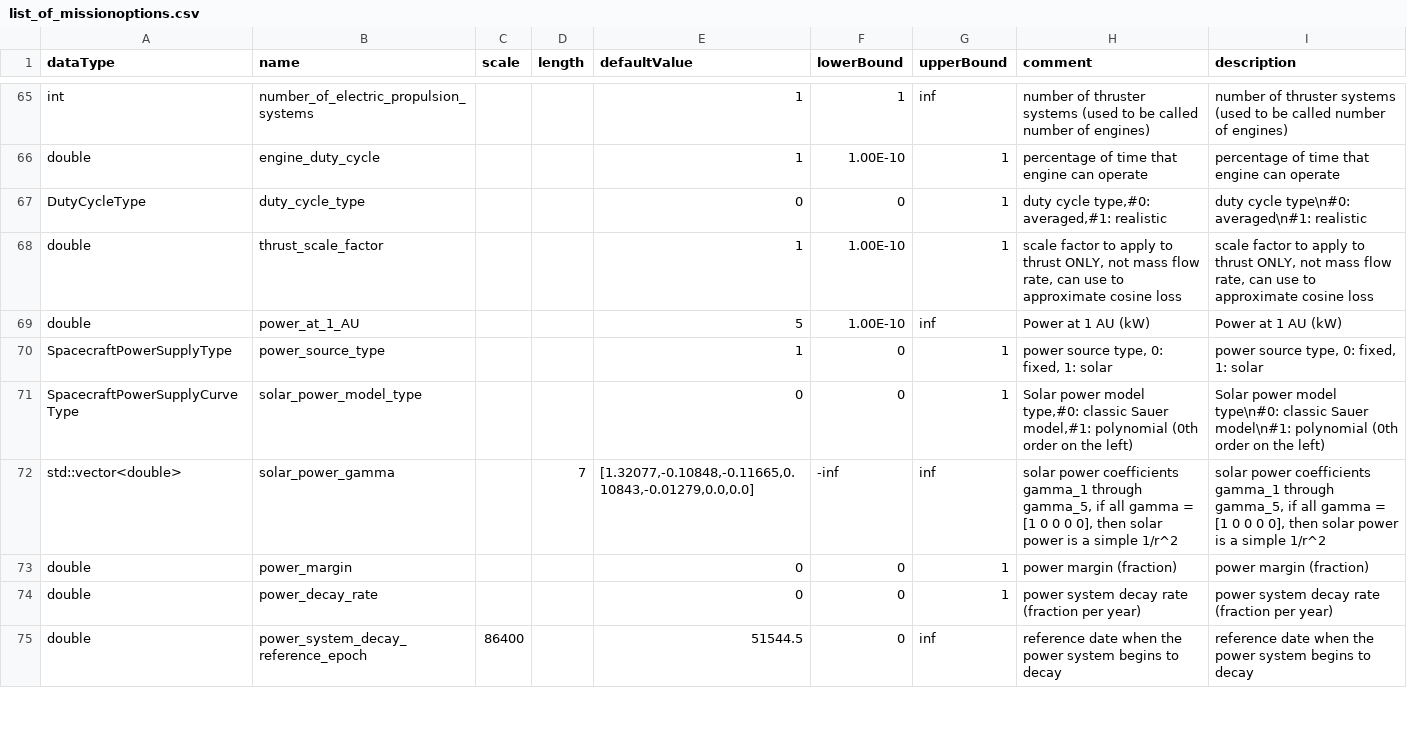
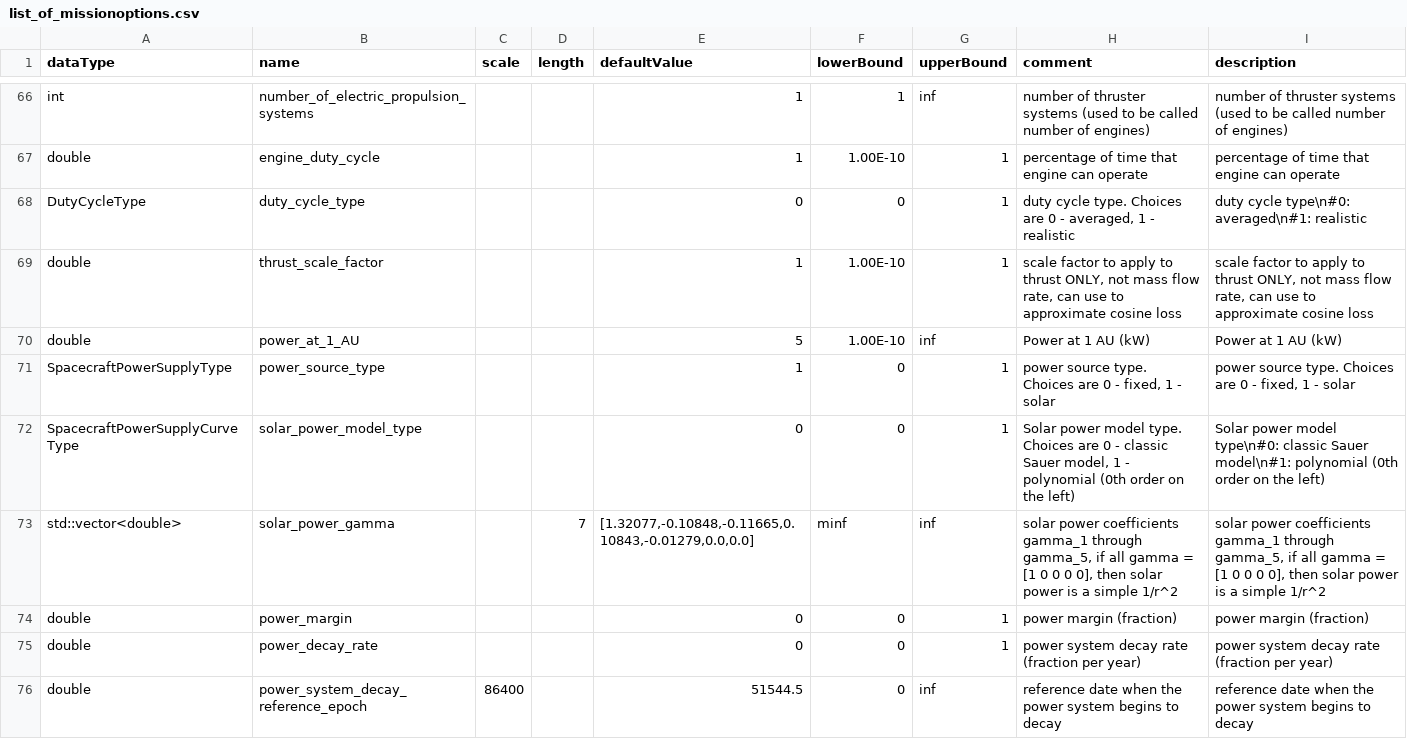
Before and after one commit to nasa/EMTG, a CSV file: OptionsOverhaul/list_of_missionoptions.csv, drawn as a sheet; only a part is shown, gaps mark what is left out; the diff covers the shown part only.

```diff
--- a/OptionsOverhaul/list_of_missionoptions.csv
+++ b/OptionsOverhaul/list_of_missionoptions.csv
@@ -66,8 +67,8 @@ int,number_of_electric_propulsion_systems,,,1,1,inf,number of thruster systems (
 double,engine_duty_cycle,,,1,1.00E-10,1,percentage of time that engine can operate,percentage of time that engine can operate
-DutyCycleType,duty_cycle_type,,,0,0,1,"duty cycle type,#0: averaged,#1: realistic",duty cycle type\n#0: averaged\n#1: realistic
+DutyCycleType,duty_cycle_type,,,0,0,1,"duty cycle type. Choices are 0 - averaged, 1 - realistic",duty cycle type\n#0: averaged\n#1: realistic
 double,thrust_scale_factor,,,1,1.00E-10,1,"scale factor to apply to thrust ONLY, not mass flow rate, can use to approximate cosine loss","scale factor to apply to thrust ONLY, not mass flow rate, can use to approximate cosine loss"
 double,power_at_1_AU,,,5,1.00E-10,inf,Power at 1 AU (kW),Power at 1 AU (kW)
-SpacecraftPowerSupplyType,power_source_type,,,1,0,1,"power source type, 0: fixed, 1: solar","power source type, 0: fixed, 1: solar"
-SpacecraftPowerSupplyCurveType,solar_power_model_type,,,0,0,1,"Solar power model type,#0: classic Sauer model,#1: polynomial (0th order on the left)",Solar power model type\n#0: classic Sauer model\n#1: polynomial (0th order on the left)
-std::vector<double>,solar_power_gamma,,7,"[1.32077,-0.10848,-0.11665,0.10843,-0.01279,0.0,0.0]",-inf,inf,"solar power coefficients gamma_1 through gamma_5, if all gamma = [1 0 0 0 0], then solar power is a simple 1/r^2","solar power coefficients gamma_1 through gamma_5, if all gamma = [1 0 0 0 0], then solar power is a simple 1/r^2"
+SpacecraftPowerSupplyType,power_source_type,,,1,0,1,"power source type. Choices are 0 - fixed, 1 - solar","power source type. Choices are 0 - fixed, 1 - solar"
+SpacecraftPowerSupplyCurveType,solar_power_model_type,,,0,0,1,"Solar power model type. Choices are 0 - classic Sauer model, 1 - polynomial (0th order on the left)",Solar power model type\n#0: classic Sauer model\n#1: polynomial (0th order on the left)
+std::vector<double>,solar_power_gamma,,7,"[1.32077,-0.10848,-0.11665,0.10843,-0.01279,0.0,0.0]",minf,inf,"solar power coefficients gamma_1 through gamma_5, if all gamma = [1 0 0 0 0], then solar power is a simple 1/r^2","solar power coefficients gamma_1 through gamma_5, if all gamma = [1 0 0 0 0], then solar power is a simple 1/r^2"
 double,power_margin,,,0,0,1,power margin (fraction),power margin (fraction)
```
Also changed, not shown: 5 added rows and 24 edited cells elsewhere in this file, OptionsOverhaul/list_of_journeyoptions.csv, 2 other files.
